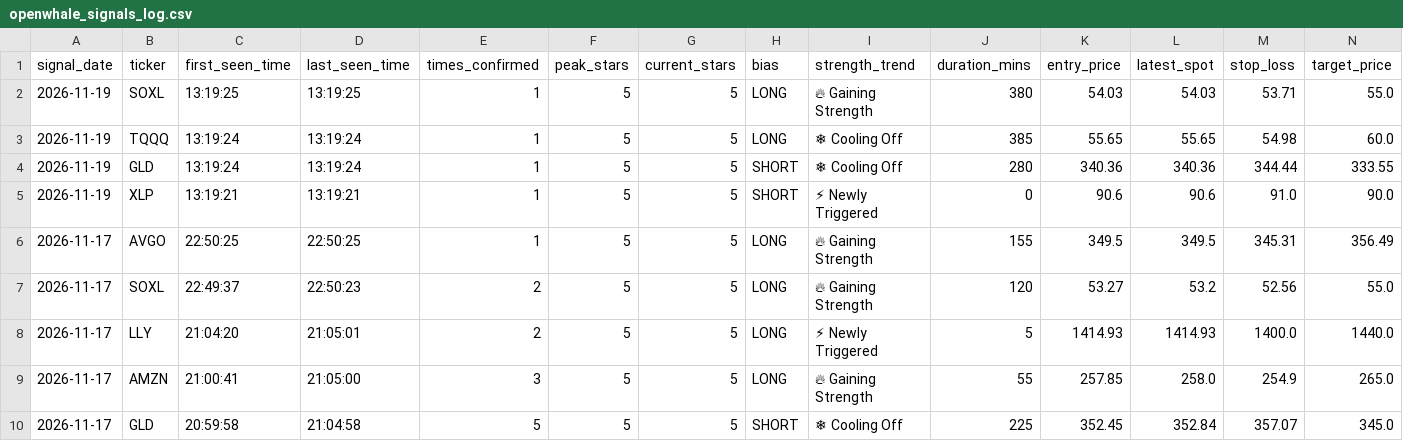
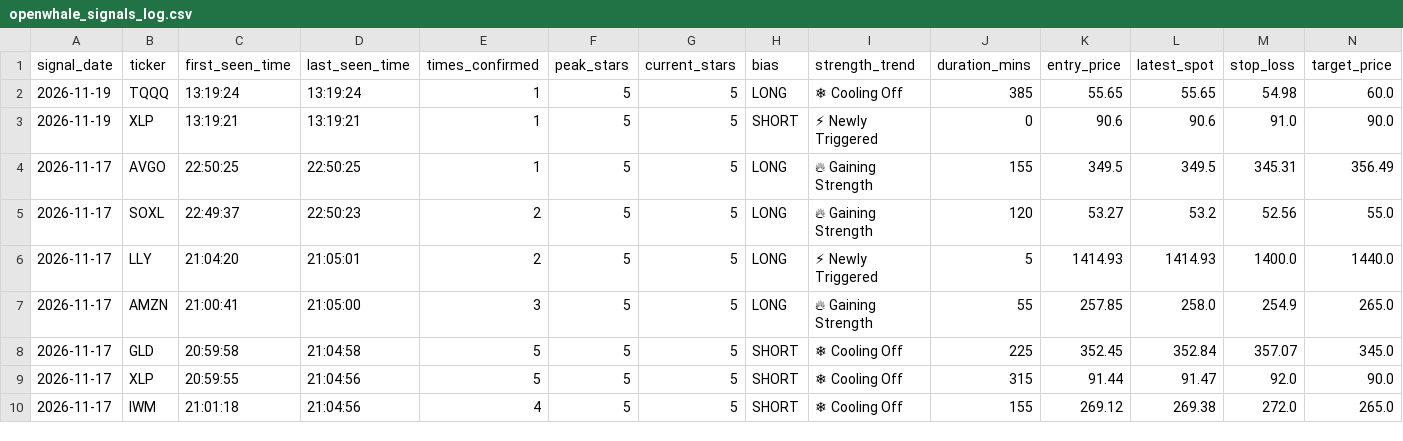
Before and after one commit to Shankar-Lakshminarayanan/OpenWhale, a CSV file: openwhale_signals_log.csv, drawn as a sheet; only a part is shown; the shorter side is filled out with more unchanged rows; rows hold the shown columns only; the diff names each change by its address in the sheet, - before the commit and + after, or states it on an @@ line.

Commit message:
Auto-log 5-Star setup (openwhale_signals_log.csv) [2026-11-19 13:19:28]

```diff
--- a/openwhale_signals_log.csv
+++ b/openwhale_signals_log.csv
-row 2: 2026-11-19 | SOXL | 13:19:25 | 13:19:25 | 1 | 5 | 5 | LONG | 🔥 Gaining Strength | 380 | 54.03 | 54.03 | 53.71 | 55.0
-row 4: 2026-11-19 | GLD | 13:19:24 | 13:19:24 | 1 | 5 | 5 | SHORT | ❄ Cooling Off | 280 | 340.36 | 340.36 | 344.44 | 333.55
```
